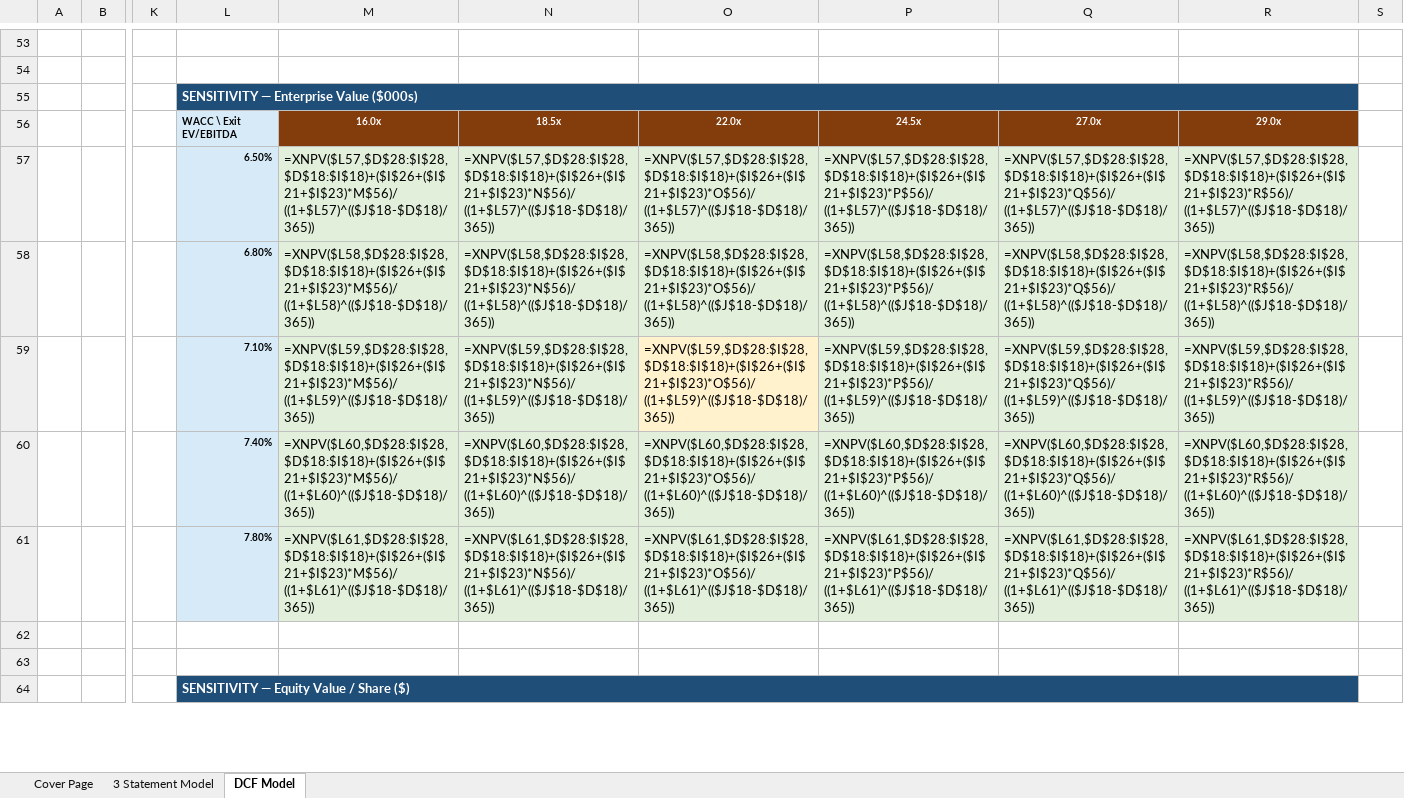
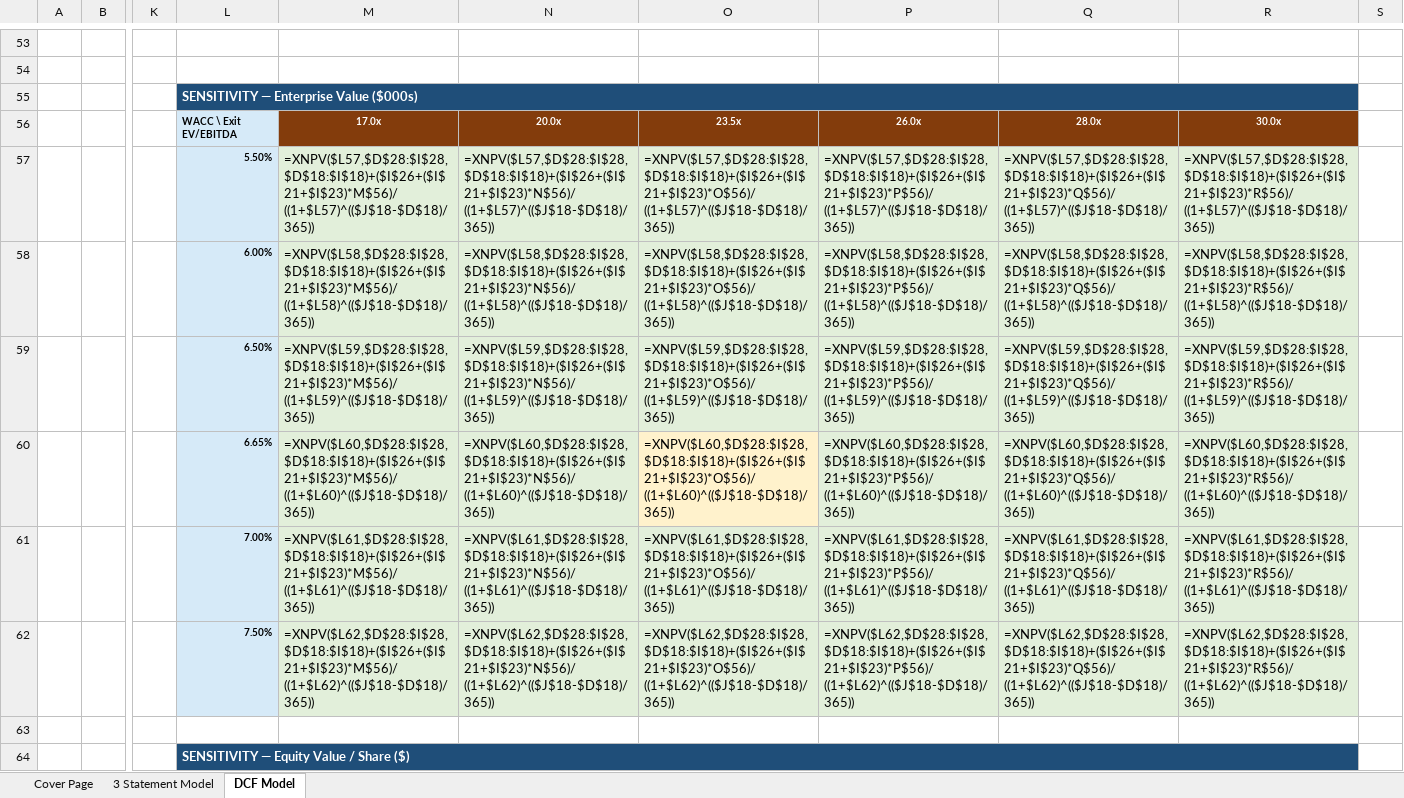
Before and after one commit to vengeanceaiUSC/Rainmaker, an Excel workbook: FICO/output/FICO_Completed_Model.xlsx, sheet DCF Model, drawn as a sheet; only a part is shown, gaps mark what is left out; values as stored, in another font and other column widths than the file's, no borders; formulas without a stored value are shown as written; removed rows and columns are numbered as before the commit, all else as after; rows hold the shown columns only; the diff covers the shown part only; the diff names each change by its address in the sheet, - before the commit and + after, or states it on an @@ line.

```diff
--- a/FICO/output/FICO_Completed_Model.xlsx (sheet DCF Model)
+++ b/FICO/output/FICO_Completed_Model.xlsx (sheet DCF Model)
-row 56:  |  |  | WACC \ Exit EV/EBITDA | 16.0x | 18.5x | 22.0x | 24.5x | 27.0x | 29.0x
+row 56:  |  |  | WACC \ Exit EV/EBITDA | 17.0x | 20.0x | 23.5x | 26.0x | 28.0x | 30.0x
-L57: 6.50%
+L57: 5.50%
-L58: 6.80%
+L58: 6.00%
-L59: 7.10%
+L59: 6.50%
-O59 fill: #FFF2CC
+O59 fill: #E2EFDA
-L60: 7.40%
+L60: 6.65%
-O60 fill: #E2EFDA
+O60 fill: #FFF2CC
-L61: 7.80%
+L61: 7.00%
-row 62: (empty)
+row 62:  |  |  | 7.50% | =XNPV($L62,$D$28:$I$28,$D$18:$I$18)+($I$26+($I$21+$I$23)*M$56)/((1+$L62)^(($J$18-$D$18)/365)) | =XNPV($L62,$D$28:$I$28,$D$18:$I$18)+($I$26+($I$21+$I$23)*N$56)/((1+$L62)^(($J$18-$D$18)/365)) | =XNPV($L62,$D$28:$I$28,$D$18:$I$18)+($I$26+($I$21+$I$23)*O$56)/((1+$L62)^(($J$18-$D$18)/365)) | =XNPV($L62,$D$28:$I$28,$D$18:$I$18)+($I$26+($I$21+$I$23)*P$56)/((1+$L62)^(($J$18-$D$18)/365)) | =XNPV($L62,$D$28:$I$28,$D$18:$I$18)+($I$26+($I$21+$I$23)*Q$56)/((1+$L62)^(($J$18-$D$18)/365)) | =XNPV($L62,$D$28:$I$28,$D$18:$I$18)+($I$26+($I$21+$I$23)*R$56)/((1+$L62)^(($J$18-$D$18)/365))
-L62 fill: none
+L62 fill: #D6EAF8
-M62:R62 fill: none
+M62:R62 fill: #E2EFDA
```
Also changed, not shown: 1 added row, 1 removed row, 43 edited cells and cell formats elsewhere in this sheet, sheet Cover Page, sheet 3 Statement Model, hidden cells, FICO/templates/CFI_Template.xlsx, 18 other files.
